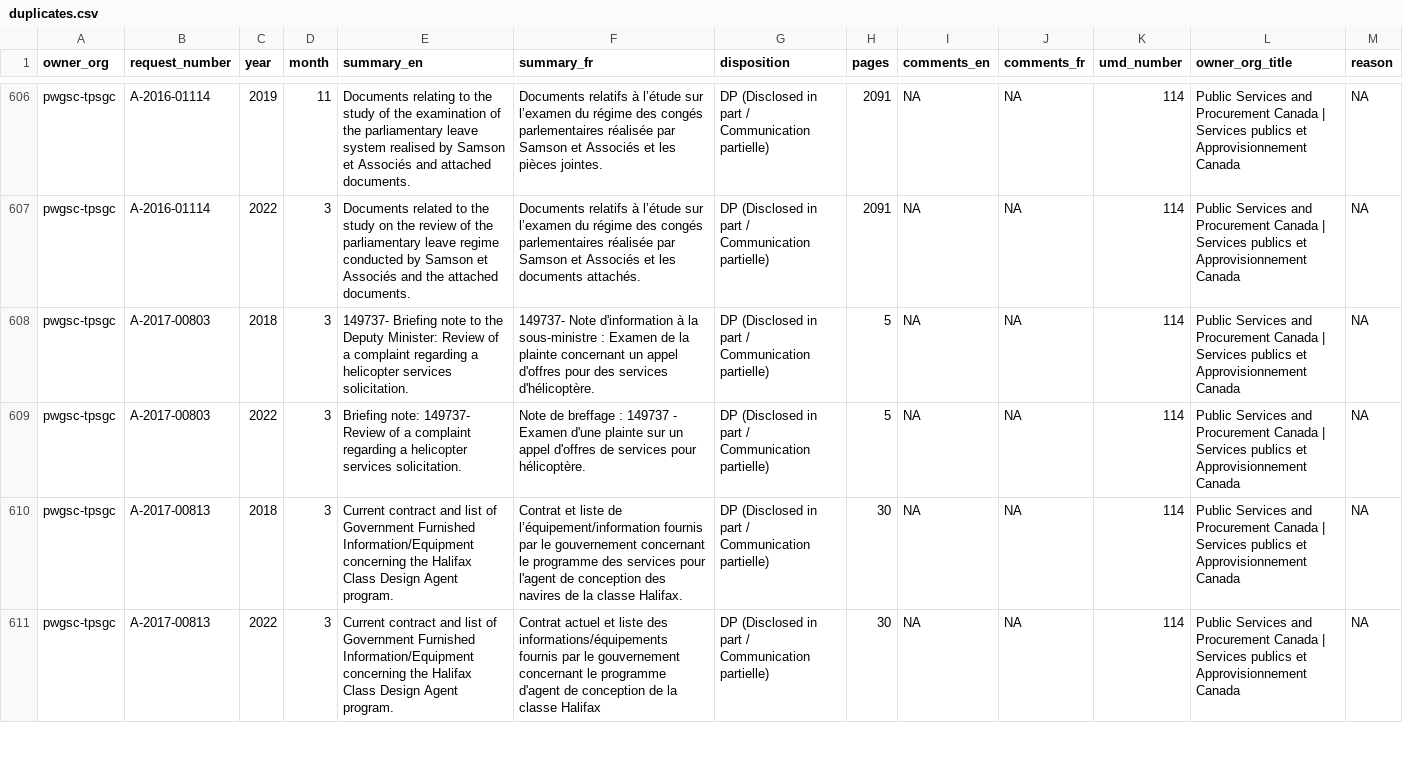
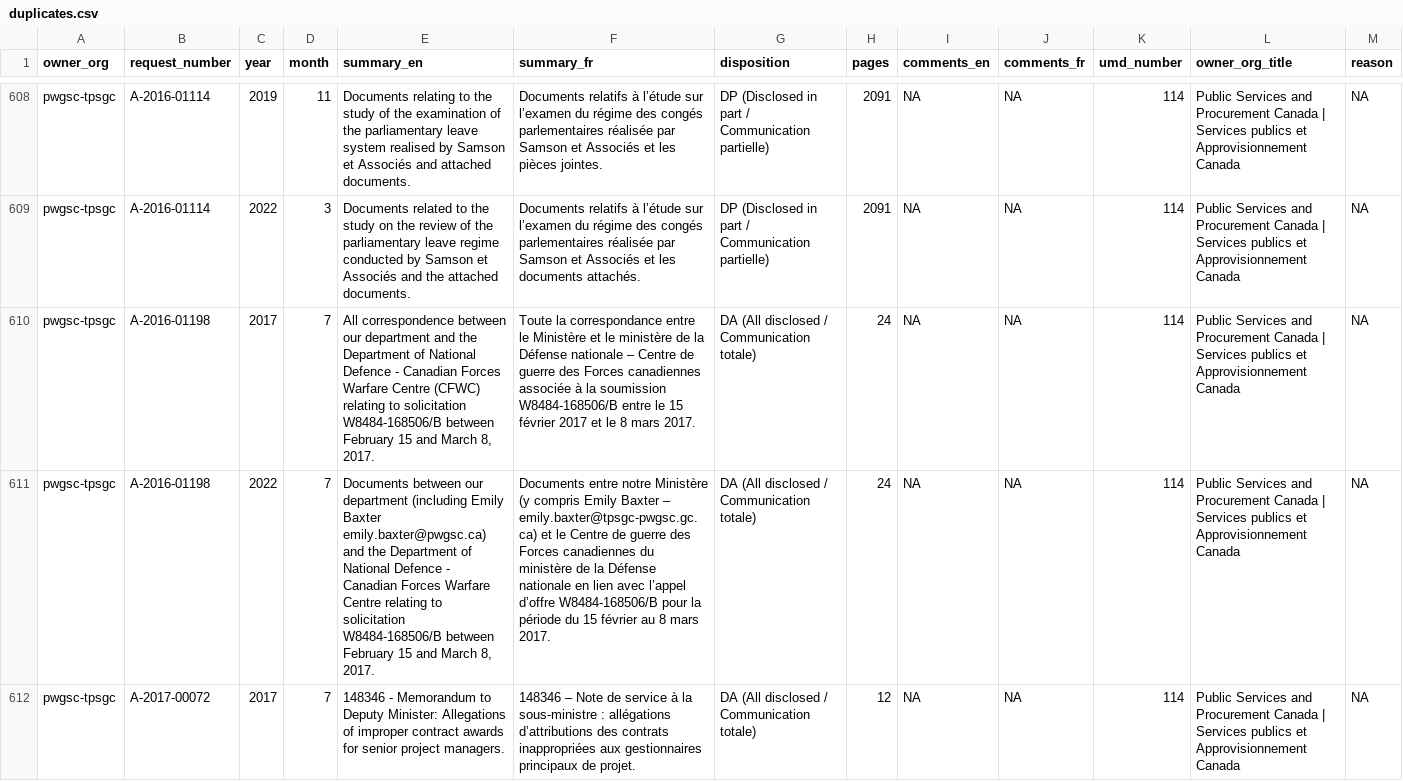
Before and after one commit to lchski/gc-ati-summaries-data, a CSV file: cleaning/duplicates/duplicates.csv, drawn as a sheet; only a part is shown, gaps mark what is left out; the shorter side is filled out with more unchanged rows; the diff covers the shown part only; the diff names each change by its address in the sheet, - before the commit and + after, or states it on an @@ line.

```diff
--- a/cleaning/duplicates/duplicates.csv
+++ b/cleaning/duplicates/duplicates.csv
+row 610: pwgsc-tpsgc | A-2016-01198 | 2017 | 7 | All correspondence between our department and the Department of National Defence - Canadian Forces Warfare Centre (CFWC) relating to solicitation W8484-168506/B between February 15 and March 8, 2017. | Toute la correspondance entre le Ministère et le ministère de la Défense nationale – Centre de guerre des Forces canadiennes associée à la soumission W8484-168506/B entre le 15 février 2017 et le 8 mars 2017. | DA (All disclosed / Communication totale) | 24 | NA | NA | 114 | Public Services and Procurement Canada | Services publics et Approvisionnement Canada | NA
+row 611: pwgsc-tpsgc | A-2016-01198 | 2022 | 7 | Documents between our department (including Emily Baxter emily.baxter@pwgsc.ca) and the Department of National Defence - Canadian Forces Warfare Centre relating to solicitation W8484-168506/B between February 15 and March 8, 2017. | Documents entre notre Ministère (y compris Emily Baxter – emily.baxter@tpsgc-pwgsc.gc.ca) et le Centre de guerre des Forces canadiennes du ministère de la Défense nationale en lien avec l’appel d’offre W8484-168506/B pour la période du 15 février au 8 mars 2017. | DA (All disclosed / Communication totale) | 24 | NA | NA | 114 | Public Services and Procurement Canada | Services publics et Approvisionnement Canada | NA
+row 612: pwgsc-tpsgc | A-2017-00072 | 2017 | 7 | 148346 - Memorandum to Deputy Minister: Allegations of improper contract awards for senior project managers. | 148346 – Note de service à la sous-ministre : allégations d’attributions des contrats inappropriées aux gestionnaires principaux de projet. | DA (All disclosed / Communication totale) | 12 | NA | NA | 114 | Public Services and Procurement Canada | Services publics et Approvisionnement Canada | NA
```
Also changed, not shown: 9 added rows elsewhere in this file, cleaning/duplicates/summary-by-field.csv, cleaning/duplicates/uncategorized.csv.
